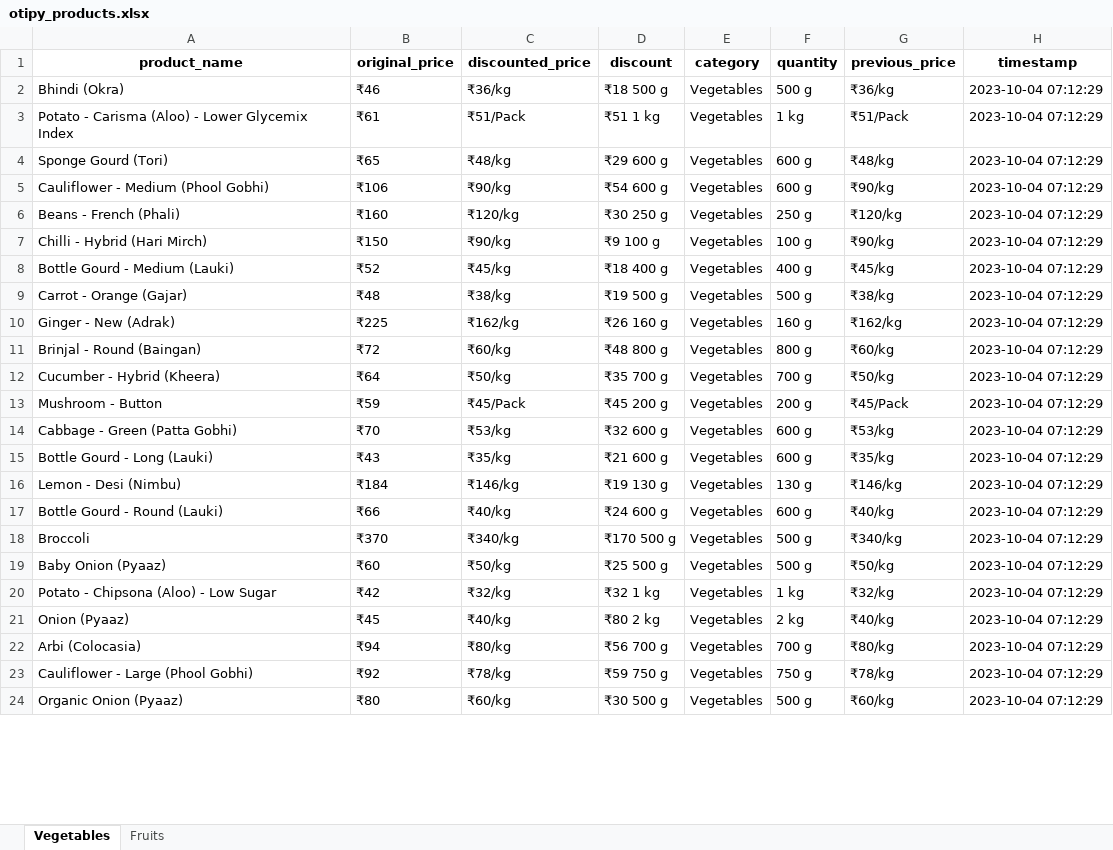
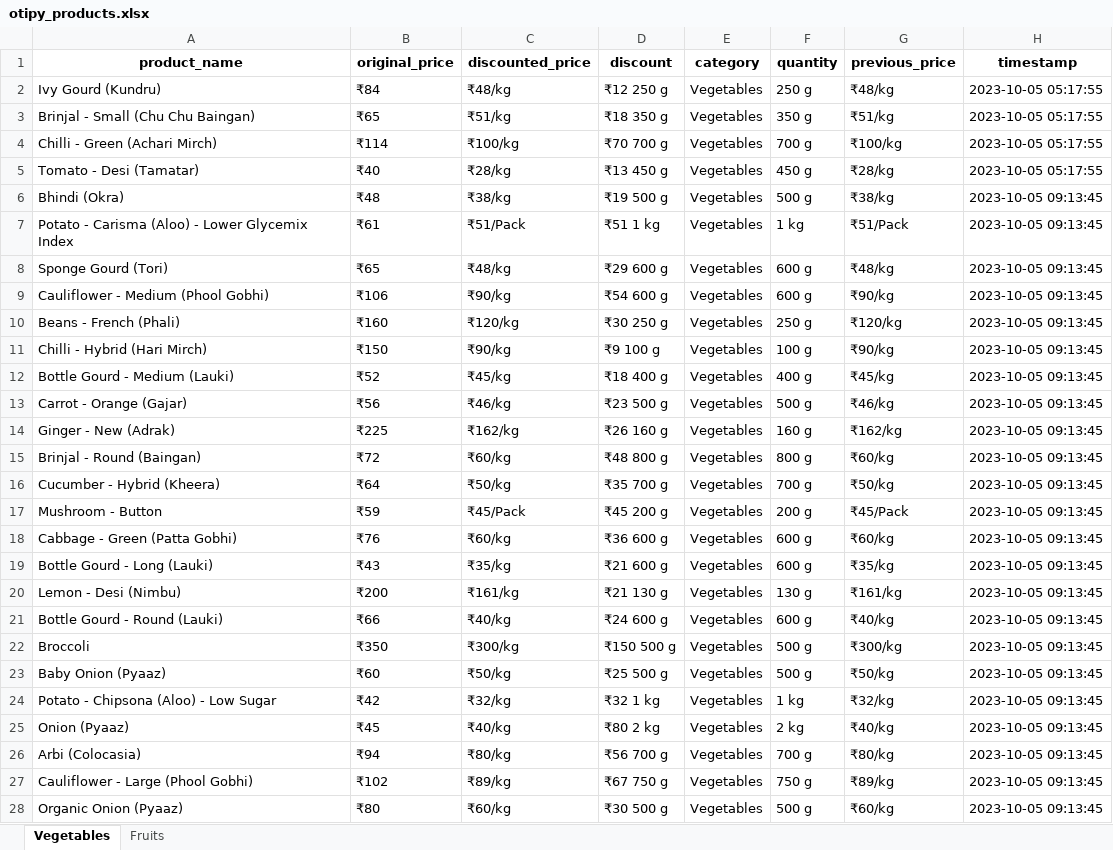
Before and after one commit to NidhiiK/Vegease, an Excel workbook: Otipy/otipy_products.xlsx, sheet Vegetables, drawn as a sheet; only a part is shown; values as stored, in another font and other column widths than the file's, no borders; addresses are those after the commit; the diff covers the shown part only; the diff names each change by its address in the sheet, - before the commit and + after, or states it on an @@ line.

```diff
--- a/Otipy/otipy_products.xlsx (sheet Vegetables)
+++ b/Otipy/otipy_products.xlsx (sheet Vegetables)
+row 2: Ivy Gourd (Kundru) | ₹84 | ₹48/kg | ₹12 250 g | Vegetables | 250 g | ₹48/kg | 2023-10-05 05:17:55
+row 3: Brinjal - Small (Chu Chu Baingan) | ₹65 | ₹51/kg | ₹18 350 g | Vegetables | 350 g | ₹51/kg | 2023-10-05 05:17:55
+row 4: Chilli - Green (Achari Mirch) | ₹114 | ₹100/kg | ₹70 700 g | Vegetables | 700 g | ₹100/kg | 2023-10-05 05:17:55
+row 5: Tomato - Desi (Tamatar) | ₹40 | ₹28/kg | ₹13 450 g | Vegetables | 450 g | ₹28/kg | 2023-10-05 05:17:55
-B6 (original_price): ₹46
+B6 (original_price): ₹48
-C6 (discounted_price): ₹36/kg
+C6 (discounted_price): ₹38/kg
-D6 (discount): ₹18 500 g
+D6 (discount): ₹19 500 g
-G6 (previous_price): ₹36/kg
+G6 (previous_price): ₹38/kg
-H6:H28 (timestamp): 2023-10-04 07:12:29
+H6:H28 (timestamp): 2023-10-05 09:13:45
-B13 (original_price): ₹48
+B13 (original_price): ₹56
-C13 (discounted_price): ₹38/kg
+C13 (discounted_price): ₹46/kg
-D13 (discount): ₹19 500 g
+D13 (discount): ₹23 500 g
-G13 (previous_price): ₹38/kg
+G13 (previous_price): ₹46/kg
-B18 (original_price): ₹70
+B18 (original_price): ₹76
-C18 (discounted_price): ₹53/kg
+C18 (discounted_price): ₹60/kg
-D18 (discount): ₹32 600 g
+D18 (discount): ₹36 600 g
-G18 (previous_price): ₹53/kg
+G18 (previous_price): ₹60/kg
-B20 (original_price): ₹184
+B20 (original_price): ₹200
-C20 (discounted_price): ₹146/kg
+C20 (discounted_price): ₹161/kg
-D20 (discount): ₹19 130 g
+D20 (discount): ₹21 130 g
-G20 (previous_price): ₹146/kg
+G20 (previous_price): ₹161/kg
-B22 (original_price): ₹370
+B22 (original_price): ₹350
-C22 (discounted_price): ₹340/kg
+C22 (discounted_price): ₹300/kg
-D22 (discount): ₹170 500 g
+D22 (discount): ₹150 500 g
-G22 (previous_price): ₹340/kg
+G22 (previous_price): ₹300/kg
-B27 (original_price): ₹92
+B27 (original_price): ₹102
-C27 (discounted_price): ₹78/kg
+C27 (discounted_price): ₹89/kg
-D27 (discount): ₹59 750 g
+D27 (discount): ₹67 750 g
-G27 (previous_price): ₹78/kg
+G27 (previous_price): ₹89/kg
```
Also changed, not shown: 9 added rows, 11 removed rows and 190 edited cells elsewhere in this sheet, sheet Fruits, BigBasket/BigBasket_products.xlsx, 5 other files.
